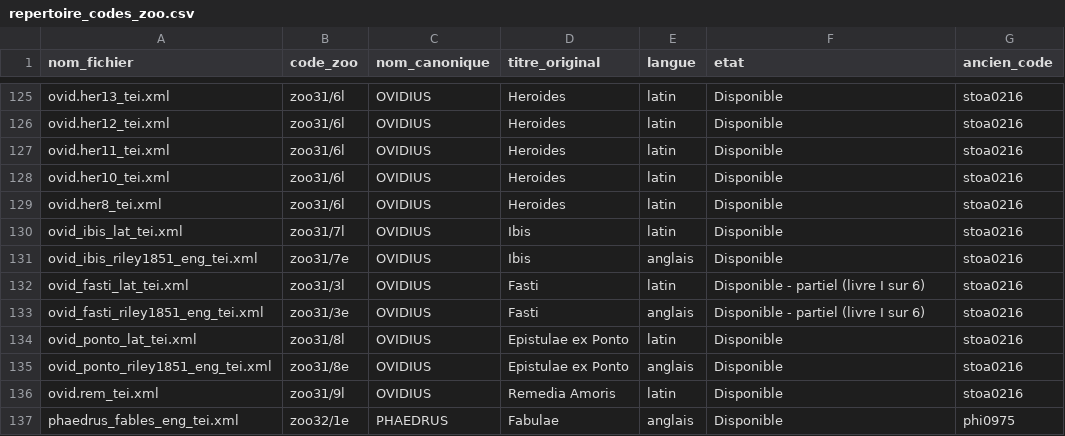
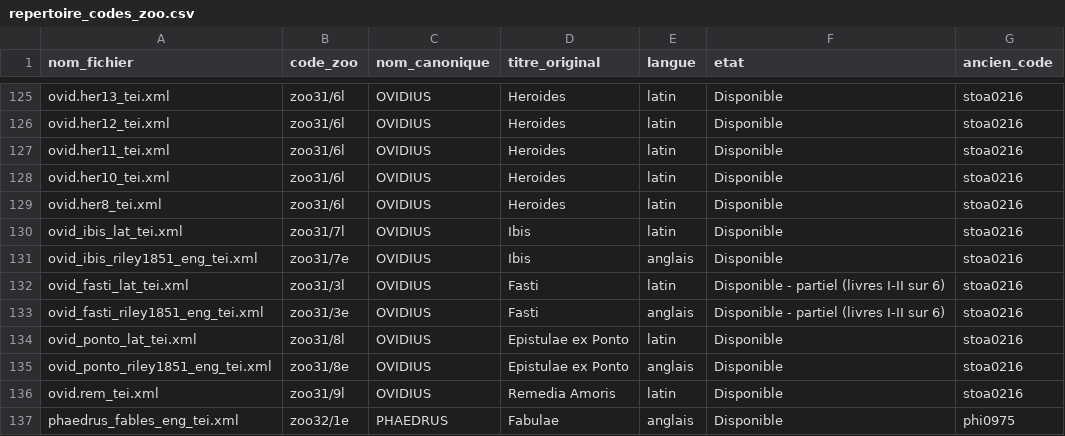
Before and after one commit to Wimmics/zoomathia, a CSV file: Named_entity_recognition/data/repertoire_zoo/repertoire_codes_zoo.csv, drawn as a sheet; only a part is shown, gaps mark what is left out.

Commit message:
Ajoute Ovide, Fasti, livre II (zoo31/3l+3e) - livres III-VI a venir

```diff
--- a/Named_entity_recognition/data/repertoire_zoo/repertoire_codes_zoo.csv
+++ b/Named_entity_recognition/data/repertoire_zoo/repertoire_codes_zoo.csv
@@ -131,4 +131,4 @@ ovid_ibis_lat_tei.xml,zoo31/7l,OVIDIUS,Ibis,latin,Disponible,stoa0216
 ovid_ibis_riley1851_eng_tei.xml,zoo31/7e,OVIDIUS,Ibis,anglais,Disponible,stoa0216
-ovid_fasti_lat_tei.xml,zoo31/3l,OVIDIUS,Fasti,latin,Disponible - partiel (livre I sur 6),stoa0216
-ovid_fasti_riley1851_eng_tei.xml,zoo31/3e,OVIDIUS,Fasti,anglais,Disponible - partiel (livre I sur 6),stoa0216
+ovid_fasti_lat_tei.xml,zoo31/3l,OVIDIUS,Fasti,latin,Disponible - partiel (livres I-II sur 6),stoa0216
+ovid_fasti_riley1851_eng_tei.xml,zoo31/3e,OVIDIUS,Fasti,anglais,Disponible - partiel (livres I-II sur 6),stoa0216
 ovid_ponto_lat_tei.xml,zoo31/8l,OVIDIUS,Epistulae ex Ponto,latin,Disponible,stoa0216
```
Also changed, not shown: 2 other files.
